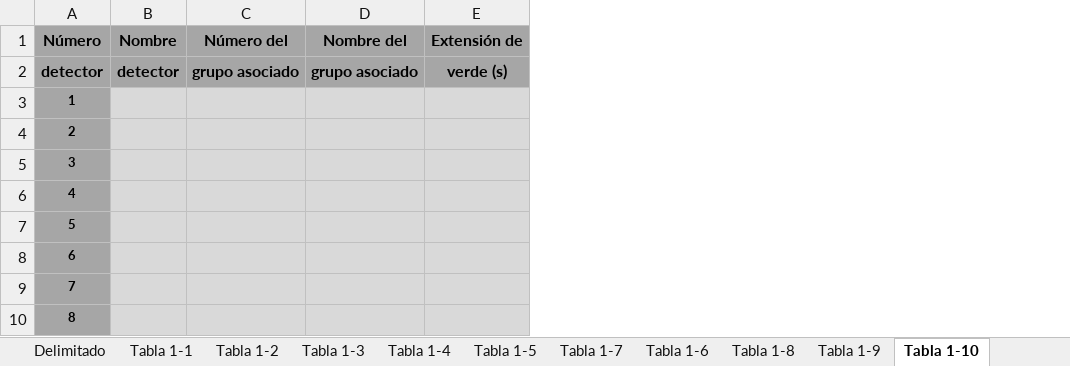
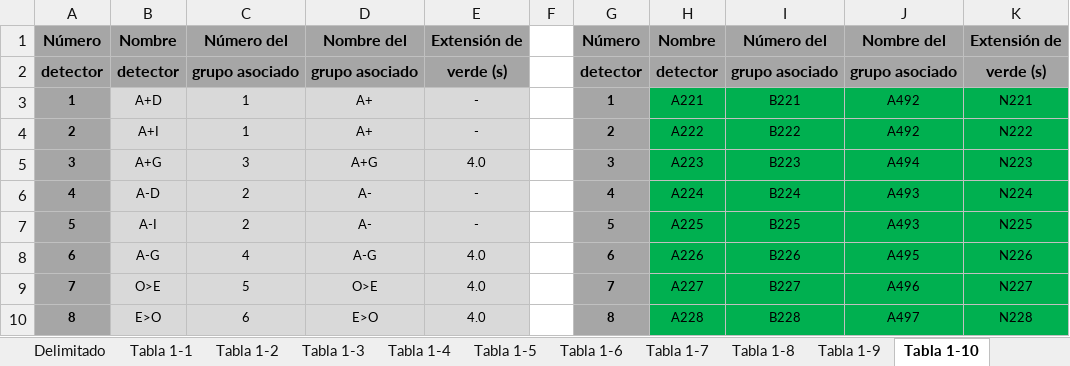
Before and after one commit to csi-FelipePino/ITC, an Excel workbook: data/itc.xlsx, sheet Tabla 1-10, drawn as a sheet; only a part is shown; values as stored, in another font and other column widths than the file's, no borders; the diff covers the shown part only; the diff names each change by its address in the sheet, - before the commit and + after, or states it on an @@ line.

```diff
--- a/data/itc.xlsx (sheet Tabla 1-10)
+++ b/data/itc.xlsx (sheet Tabla 1-10)
@@ sheet tab order changed: Delimitado | Tabla 1-1 | Tabla 1-2 | Tabla 1-3 | Tabla 1-4 | Tabla 1-5 | Tabla 1-6 | Tabla 1-7 | Tabla 1-8 | Tabla 1-9 | Tabla 1-10 @@
+column F, empty
+column G, rows 1-10: Número | detector | 1 | 2 | 3 | 4 | 5 | 6 | 7 | 8
+column H, rows 1-10: Nombre | detector | A221 | A222 | A223 | A224 | A225 | A226 | A227 | A228
+column I, rows 1-10: Número del | grupo asociado | B221 | B222 | B223 | B224 | B225 | B226 | B227 | B228
+column J, rows 1-10: Nombre del | grupo asociado | A492 | A492 | A494 | A493 | A493 | A495 | A496 | A497
+column K, rows 1-10: Extensión de | verde (s) | N221 | N222 | N223 | N224 | N225 | N226 | N227 | N228
-B3: (empty)
+B3: A+D
-C3:C4: (empty)
+C3:C4: 1
-D3:D4: (empty)
+D3:D4: A+
-E3:E4: (empty)
+E3:E4: -
-B4: (empty)
+B4: A+I
-B5: (empty)
+B5: A+G
-C5: (empty)
+C5: 3
-D5: (empty)
+D5: A+G
-E5: (empty)
+E5: 4.0
-B6: (empty)
+B6: A-D
-C6:C7: (empty)
+C6:C7: 2
-D6:D7: (empty)
+D6:D7: A-
-E6:E7: (empty)
+E6:E7: -
-B7: (empty)
+B7: A-I
-B8: (empty)
+B8: A-G
-C8: (empty)
+C8: 4
-D8: (empty)
+D8: A-G
-E8:E10: (empty)
+E8:E10: 4.0
-B9: (empty)
+B9: O>E
-C9: (empty)
+C9: 5
-D9: (empty)
+D9: O>E
-B10: (empty)
+B10: E>O
-C10: (empty)
+C10: 6
-D10: (empty)
+D10: E>O
```
Also changed, not shown: 9 removed rows and 20 edited cells elsewhere in this sheet, sheet Tabla 1-8, sheet Tabla 1-9, sheet Tabla 1-3, sheet Tabla 1-4, sheet Tabla 1-7, sheet Tabla 1-6, 3 more sheets, charts or pictures, 1 other file.
